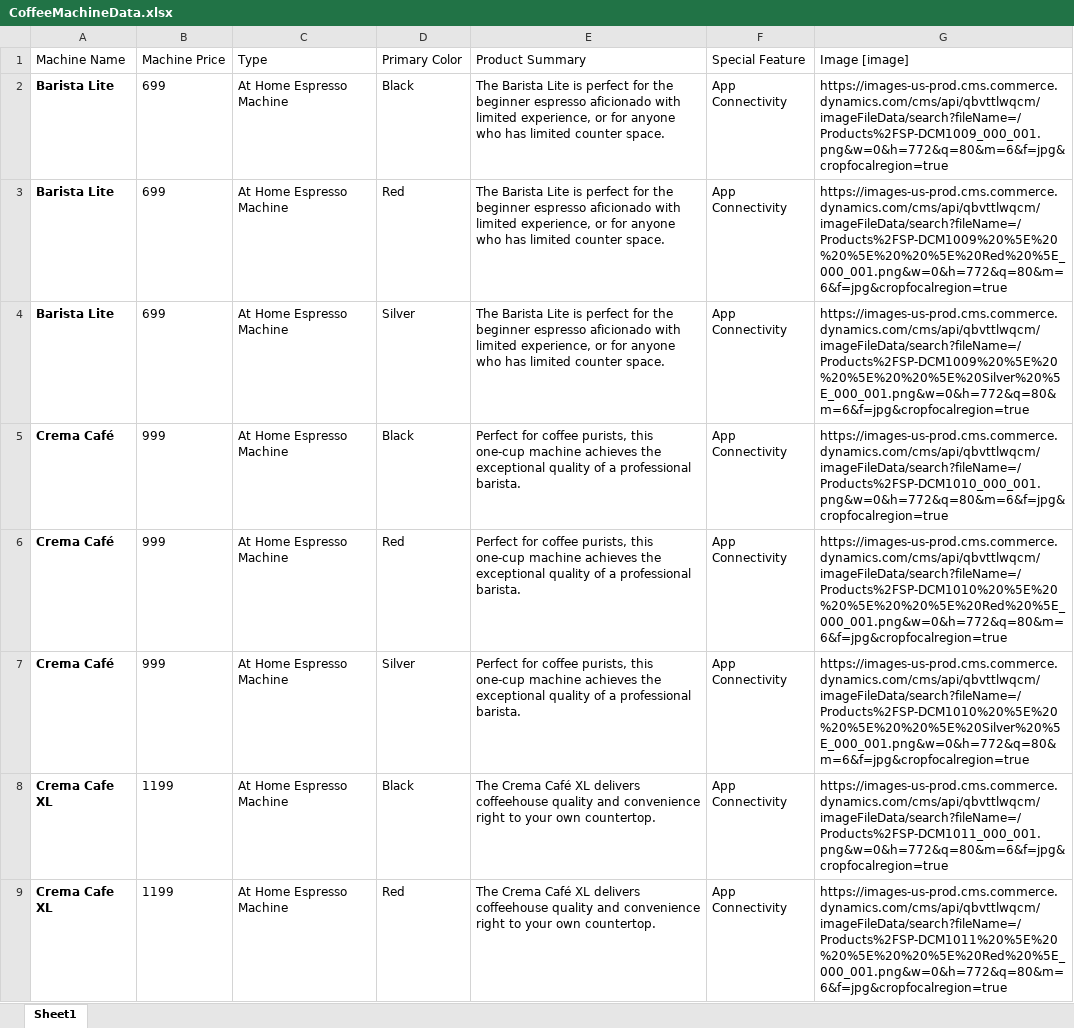
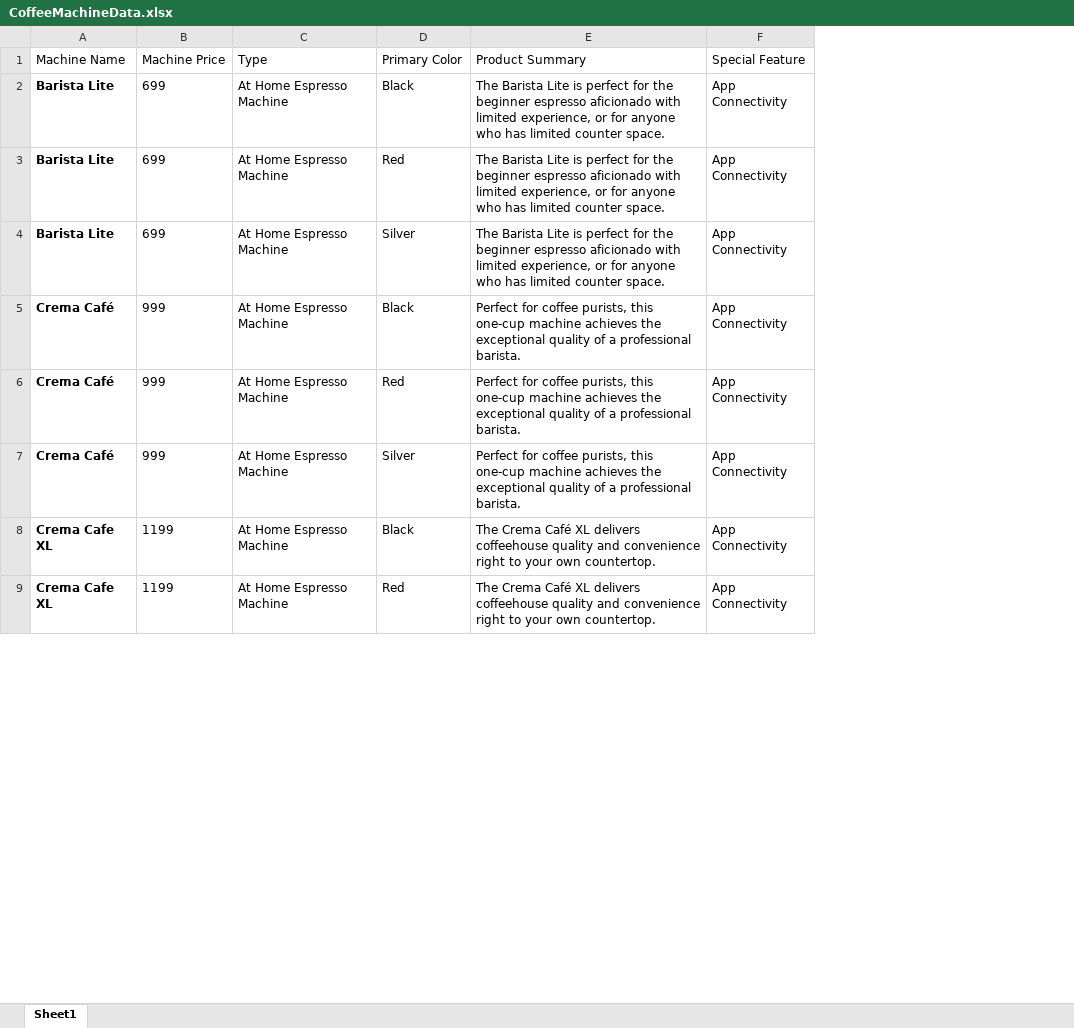
Before and after one commit to MicrosoftLearning/PL-7001-Create-and-manage-canvas-apps-with-Power-Apps, an Excel workbook: Allfiles/Labs/CoffeeMachineData.xlsx, sheet Sheet1, drawn as a sheet; only a part is shown; values as stored, in another font and other column widths than the file's, no borders; table styles not drawn; the diff names each change by its address in the sheet, - before the commit and + after, or states it on an @@ line.

Commit message:
Remove Image column
Fixes #16

```diff
--- a/Allfiles/Labs/CoffeeMachineData.xlsx (sheet Sheet1)
+++ b/Allfiles/Labs/CoffeeMachineData.xlsx (sheet Sheet1)
-column G (Image [image]), rows 2-9: https://images-us-prod.cms.commerce.dynamics.com/cms/api/qbvttlwqcm/imageFileData/search?fileName=/Products%2FSP-DCM1009_000_001.png&w=0&h=772&q=80&m=6&f=jpg&cropfocalregion=true | https://images-us-prod.cms.commerce.dynamics.com/cms/api/qbvttlwqcm/imageFileData/search?fileName=/Products%2FSP-DCM1009%20%5E%20%20%5E%20%20%5E%20Red%20%5E_000_001.png&w=0&h=772&q=80&m=6&f=jpg&cropfocalregion=true | https://images-us-prod.cms.commerce.dynamics.com/cms/api/qbvttlwqcm/imageFileData/search?fileName=/Products%2FSP-DCM1009%20%5E%20%20%5E%20%20%5E%20Silver%20%5E_000_001.png&w=0&h=772&q=80&m=6&f=jpg&cropfocalregion=true | https://images-us-prod.cms.commerce.dynamics.com/cms/api/qbvttlwqcm/imageFileData/search?fileName=/Products%2FSP-DCM1010_000_001.png&w=0&h=772&q=80&m=6&f=jpg&cropfocalregion=true | https://images-us-prod.cms.commerce.dynamics.com/cms/api/qbvttlwqcm/imageFileData/search?fileName=/Products%2FSP-DCM1010%20%5E%20%20%5E%20%20%5E%20Red%20%5E_000_001.png&w=0&h=772&q=80&m=6&f=jpg&cropfocalregion=true | https://images-us-prod.cms.commerce.dynamics.com/cms/api/qbvttlwqcm/imageFileData/search?fileName=/Products%2FSP-DCM1010%20%5E%20%20%5E%20%20%5E%20Silver%20%5E_000_001.png&w=0&h=772&q=80&m=6&f=jpg&cropfocalregion=true | https://images-us-prod.cms.commerce.dynamics.com/cms/api/qbvttlwqcm/imageFileData/search?fileName=/Products%2FSP-DCM1011_000_001.png&w=0&h=772&q=80&m=6&f=jpg&cropfocalregion=true | https://images-us-prod.cms.commerce.dynamics.com/cms/api/qbvttlwqcm/imageFileData/search?fileName=/Products%2FSP-DCM1011%20%5E%20%20%5E%20%20%5E%20Red%20%5E_000_001.png&w=0&h=772&q=80&m=6&f=jpg&cropfocalregion=true
```
